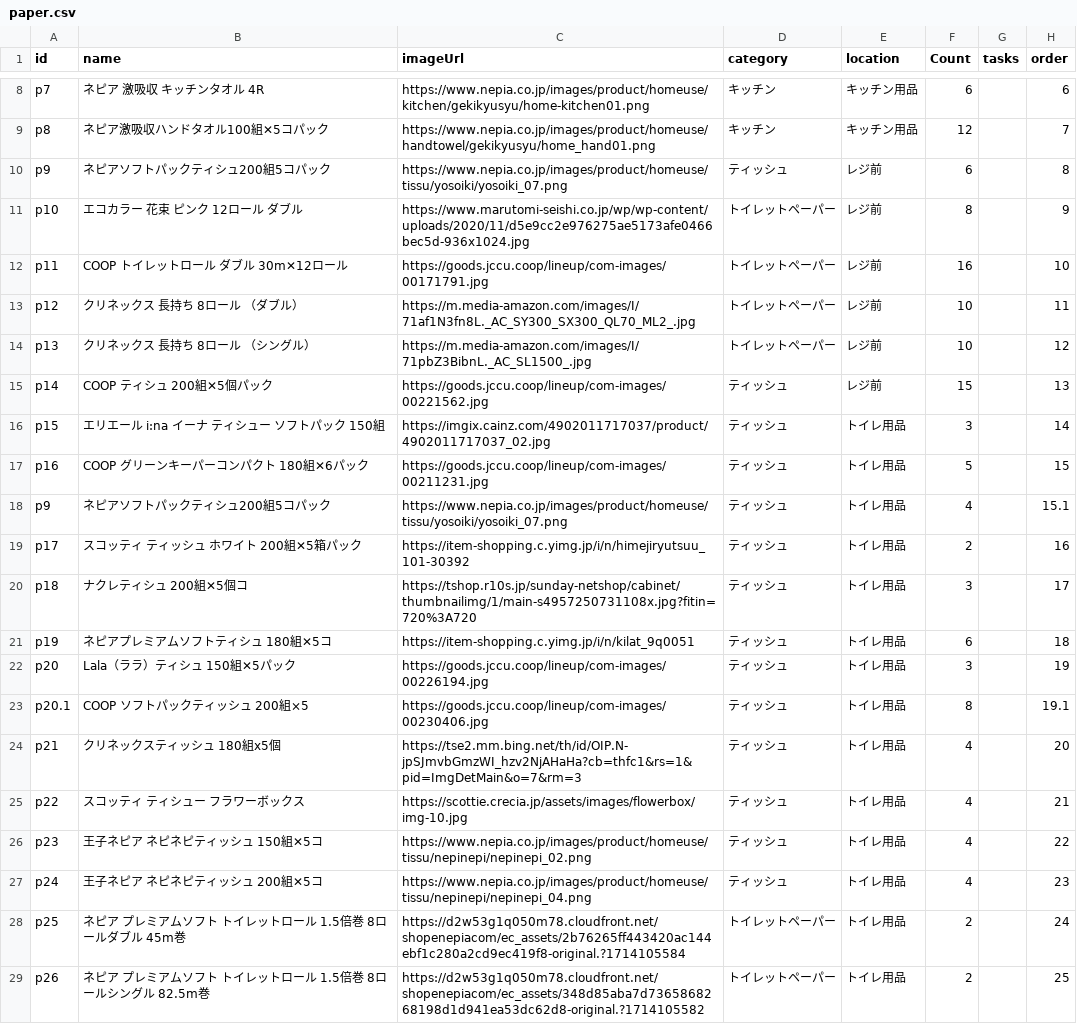
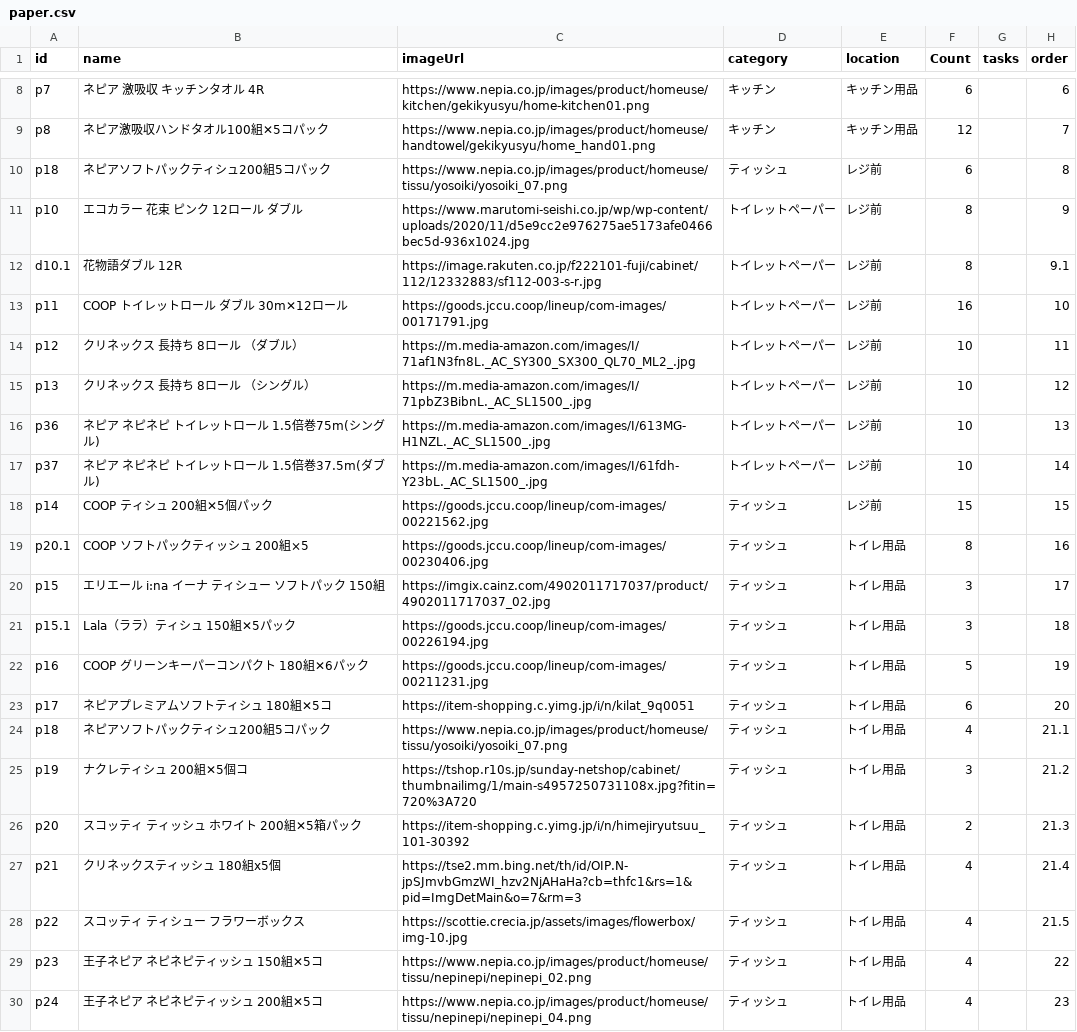
Before and after one commit to yupinz123/ShinadashiPro, a CSV file: paper.csv, drawn as a sheet; only a part is shown, gaps mark what is left out; the shorter side is filled out with more unchanged rows.

```diff
--- a/paper.csv
+++ b/paper.csv
@@ -9,4 +9,5 @@ p7,ネピア 激吸収 キッチンタオル 4R,https://www.nepia.co.jp/images/p
 p8,ネピア激吸収ハンドタオル100組✕5コパック,https://www.nepia.co.jp/images/product/homeuse/handtowel/gekikyusyu/home_hand01.png,キッチン,キッチン用品,12,,7
-p9,ネピアソフトパックティシュ200組5コパック,https://www.nepia.co.jp/images/product/homeuse/tissu/yosoiki/yosoiki_07.png,ティッシュ,レジ前,6,,8
+p18,ネピアソフトパックティシュ200組5コパック,https://www.nepia.co.jp/images/product/homeuse/tissu/yosoiki/yosoiki_07.png,ティッシュ,レジ前,6,,8
 p10,エコカラー 花束 ピンク 12ロール ダブル,https://www.marutomi-seishi.co.jp/wp/wp-content/uploads/2020/11/d5e9cc2e976275ae5173afe0466bec5d-936x1024.jpg,トイレットペーパー,レジ前,8,,9
+d10.1,花物語ダブル 12R,https://image.rakuten.co.jp/f222101-fuji/cabinet/112/12332883/sf112-003-s-r.jpg,トイレットペーパー,レジ前,8,,9.1
 p11,COOP トイレットロール ダブル 30m✕12ロール,https://goods.jccu.coop/lineup/com-images/00171791.jpg,トイレットペーパー,レジ前,16,,10
@@ -14,13 +15,15 @@ p12,クリネックス 長持ち 8ロール （ダブル）,https://m.media-amaz
 p13,クリネックス 長持ち 8ロール （シングル）,https://m.media-amazon.com/images/I/71pbZ3BibnL._AC_SL1500_.jpg,トイレットペーパー,レジ前,10,,12
-p14,COOP ティシュ 200組✕5個パック,https://goods.jccu.coop/lineup/com-images/00221562.jpg,ティッシュ,レジ前,15,,13
-p15,エリエール i:na イーナ ティシュー ソフトパック 150組,https://imgix.cainz.com/4902011717037/product/4902011717037_02.jpg,ティッシュ,トイレ用品,3,,14
-p16,COOP グリーンキーパーコンパクト 180組✕6パック,https://goods.jccu.coop/lineup/com-images/00211231.jpg,ティッシュ,トイレ用品,5,,15
-p9,ネピアソフトパックティシュ200組5コパック,https://www.nepia.co.jp/images/product/homeuse/tissu/yosoiki/yosoiki_07.png,ティッシュ,トイレ用品,4,,15.1
-p17,スコッティ ティッシュ ホワイト 200組✕5箱パック,https://item-shopping.c.yimg.jp/i/n/himejiryutsuu_101-30392,ティッシュ,トイレ用品,2,,16
-p18,ナクレティシュ 200組✕5個コ,https://tshop.r10s.jp/sunday-netshop/cabinet/thumbnailimg/1/main-s4957250731108x.jpg?fitin=720%3A720,ティッシュ,トイレ用品,3,,17
-p19,ネピアプレミアムソフトティシュ 180組✕5コ,https://item-shopping.c.yimg.jp/i/n/kilat_9q0051,ティッシュ,トイレ用品,6,,18
-p20,Lala（ララ）ティシュ 150組✕5パック,https://goods.jccu.coop/lineup/com-images/00226194.jpg,ティッシュ,トイレ用品,3,,19
-p20.1,COOP ソフトパックティッシュ 200組×5,https://goods.jccu.coop/lineup/com-images/00230406.jpg,ティッシュ,トイレ用品,8,,19.1
-p21,クリネックスティッシュ 180組x5個,https://tse2.mm.bing.net/th/id/OIP.N-jpSJmvbGmzWI_hzv2NjAHaHa?cb=thfc1&rs=1&pid=ImgDetMain&o=7&rm=3,ティッシュ,トイレ用品,4,,20
-p22,スコッティ ティシュー フラワーボックス,https://scottie.crecia.jp/assets/images/flowerbox/img-10.jpg,ティッシュ,トイレ用品,4,,21
+p36,ネピア ネピネピ トイレットロール 1.5倍巻75m(シングル) ,https://m.media-amazon.com/images/I/613MG-H1NZL._AC_SL1500_.jpg,トイレットペーパー,レジ前,10,,13
+p37,ネピア ネピネピ トイレットロール 1.5倍巻37.5m(ダブル),https://m.media-amazon.com/images/I/61fdh-Y23bL._AC_SL1500_.jpg,トイレットペーパー,レジ前,10,,14
+p14,COOP ティシュ 200組✕5個パック,https://goods.jccu.coop/lineup/com-images/00221562.jpg,ティッシュ,レジ前,15,,15
+p20.1,COOP ソフトパックティッシュ 200組×5,https://goods.jccu.coop/lineup/com-images/00230406.jpg,ティッシュ,トイレ用品,8,,16
+p15,エリエール i:na イーナ ティシュー ソフトパック 150組,https://imgix.cainz.com/4902011717037/product/4902011717037_02.jpg,ティッシュ,トイレ用品,3,,17
+p15.1,Lala（ララ）ティシュ 150組✕5パック,https://goods.jccu.coop/lineup/com-images/00226194.jpg,ティッシュ,トイレ用品,3,,18
+p16,COOP グリーンキーパーコンパクト 180組✕6パック,https://goods.jccu.coop/lineup/com-images/00211231.jpg,ティッシュ,トイレ用品,5,,19
+p17,ネピアプレミアムソフトティシュ 180組✕5コ,https://item-shopping.c.yimg.jp/i/n/kilat_9q0051,ティッシュ,トイレ用品,6,,20
+p18,ネピアソフトパックティシュ200組5コパック,https://www.nepia.co.jp/images/product/homeuse/tissu/yosoiki/yosoiki_07.png,ティッシュ,トイレ用品,4,,21.1
+p19,ナクレティシュ 200組✕5個コ,https://tshop.r10s.jp/sunday-netshop/cabinet/thumbnailimg/1/main-s4957250731108x.jpg?fitin=720%3A720,ティッシュ,トイレ用品,3,,21.2
+p20,スコッティ ティッシュ ホワイト 200組✕5箱パック,https://item-shopping.c.yimg.jp/i/n/himejiryutsuu_101-30392,ティッシュ,トイレ用品,2,,21.3
+p21,クリネックスティッシュ 180組x5個,https://tse2.mm.bing.net/th/id/OIP.N-jpSJmvbGmzWI_hzv2NjAHaHa?cb=thfc1&rs=1&pid=ImgDetMain&o=7&rm=3,ティッシュ,トイレ用品,4,,21.4
+p22,スコッティ ティシュー フラワーボックス,https://scottie.crecia.jp/assets/images/flowerbox/img-10.jpg,ティッシュ,トイレ用品,4,,21.5
 p23,王子ネピア ネピネピティッシュ 150組✕5コ,https://www.nepia.co.jp/images/product/homeuse/tissu/nepinepi/nepinepi_02.png,ティッシュ,トイレ用品,4,,22
```
Also changed, not shown: drinks.csv.
